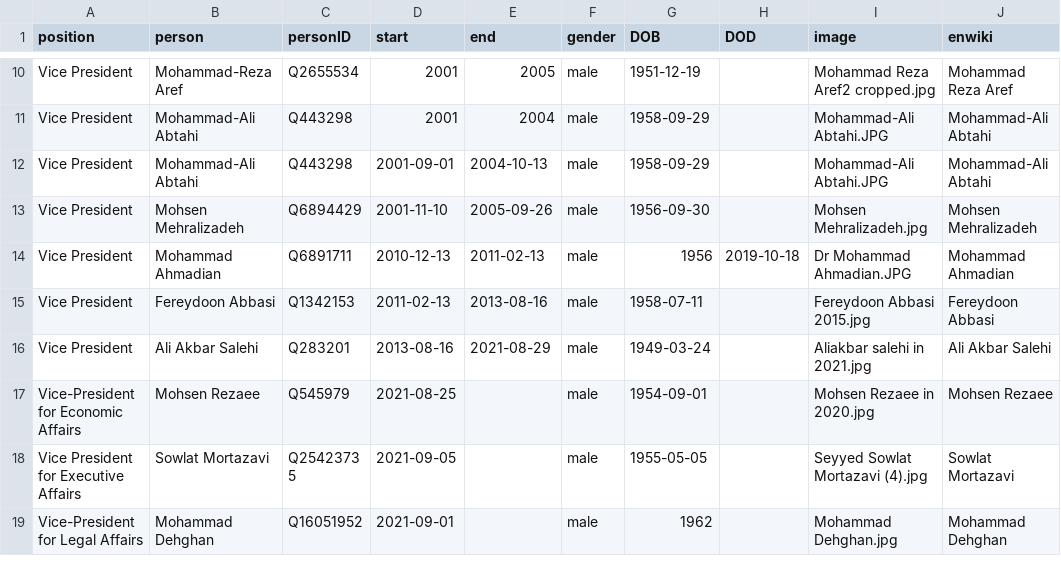
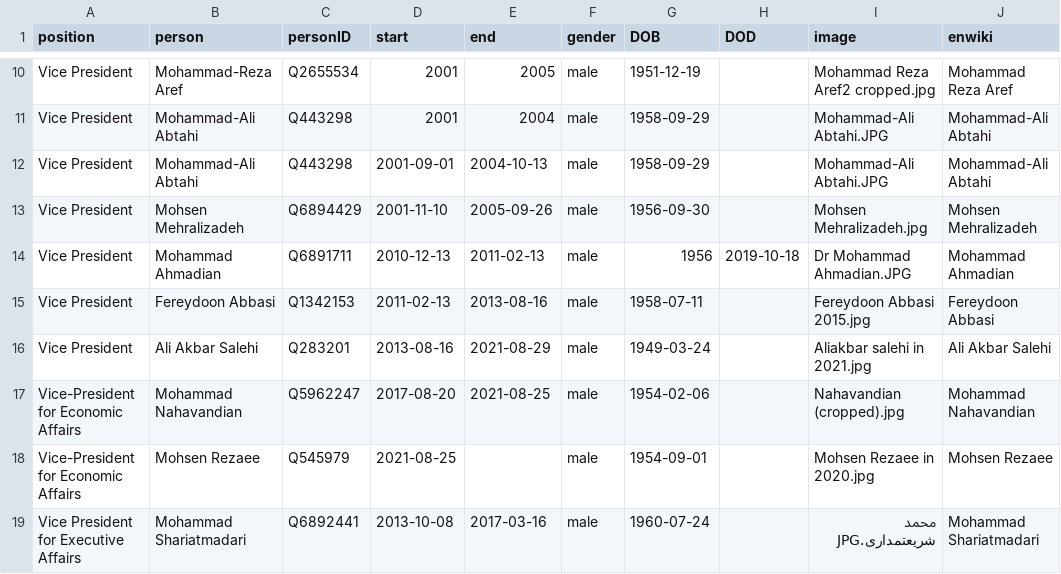
Before and after one commit to every-politician-scrapers/iran-ministers, a CSV file: html/holders21.csv, drawn as a sheet; only a part is shown, gaps mark what is left out; the shorter side is filled out with more unchanged rows; the diff covers the shown part only.

Commit message:
HTML update

```diff
--- a/html/holders21.csv
+++ b/html/holders21.csv
@@ -16,2 +16,4 @@ Vice President,Fereydoon Abbasi,Q1342153,2011-02-13,2013-08-16,male,1958-07-11,,
 Vice President,Ali Akbar Salehi,Q283201,2013-08-16,2021-08-29,male,1949-03-24,,Aliakbar salehi in 2021.jpg,Ali Akbar Salehi
+Vice-President for Economic Affairs,Mohammad Nahavandian,Q5962247,2017-08-20,2021-08-25,male,1954-02-06,,Nahavandian (cropped).jpg,Mohammad Nahavandian
 Vice-President for Economic Affairs,Mohsen Rezaee,Q545979,2021-08-25,,male,1954-09-01,,Mohsen Rezaee in 2020.jpg,Mohsen Rezaee
+Vice President for Executive Affairs,Mohammad Shariatmadari,Q6892441,2013-10-08,2017-03-16,male,1960-07-24,,محمد شریعتمداری.JPG,Mohammad Shariatmadari
```
Also changed, not shown: 7 added rows elsewhere in this file.
